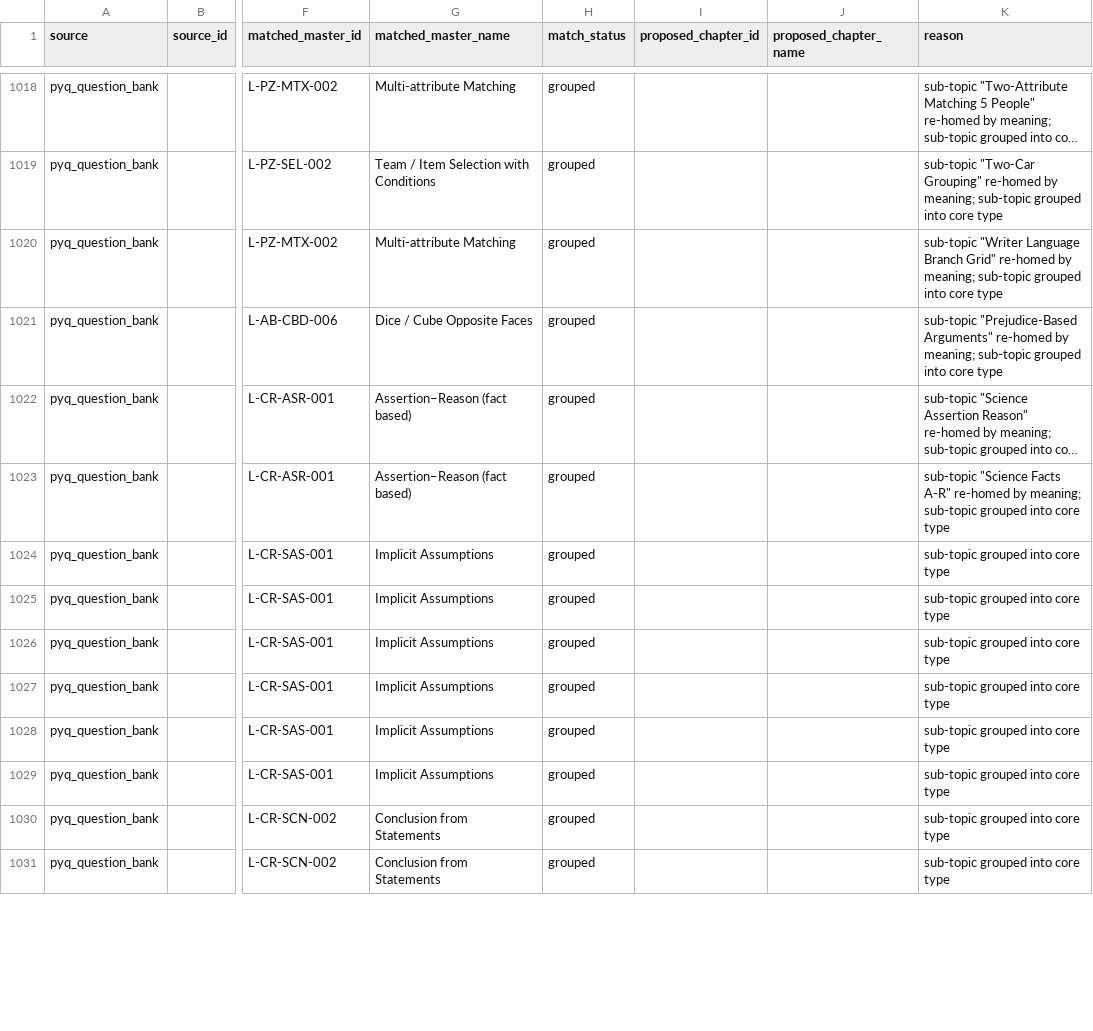
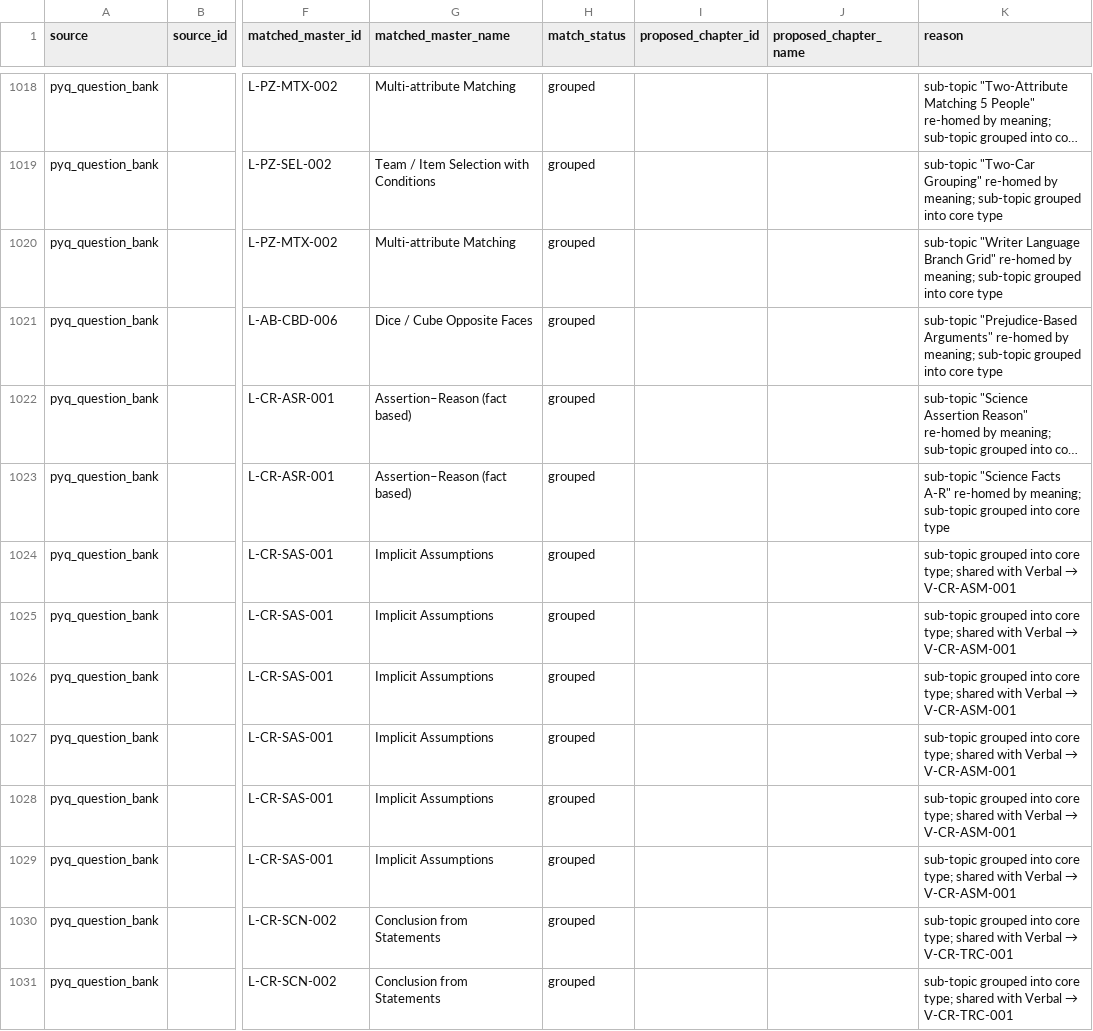
Before and after one commit to CetkingLearning/questions-universe, a CSV file: reference-bank/logic/master-taxonomy-unmatched.csv, drawn as a sheet; only a part is shown, gaps mark what is left out; long unchanged cells end in …; the diff covers the shown part only; the diff names each change by its address in the sheet, - before the commit and + after, or states it on an @@ line.

```diff
--- a/reference-bank/logic/master-taxonomy-unmatched.csv
+++ b/reference-bank/logic/master-taxonomy-unmatched.csv
@@ K1024:K1029 (reason): …into core type → …into core type; shared with Verbal → V-CR-ASM-001 @@
@@ K1030:K1031 (reason): …into core type → …into core type; shared with Verbal → V-CR-TRC-001 @@
```
Also changed, not shown: 105 edited cells elsewhere in this file, reference-bank/logic/chapters.csv, 5 other files.
